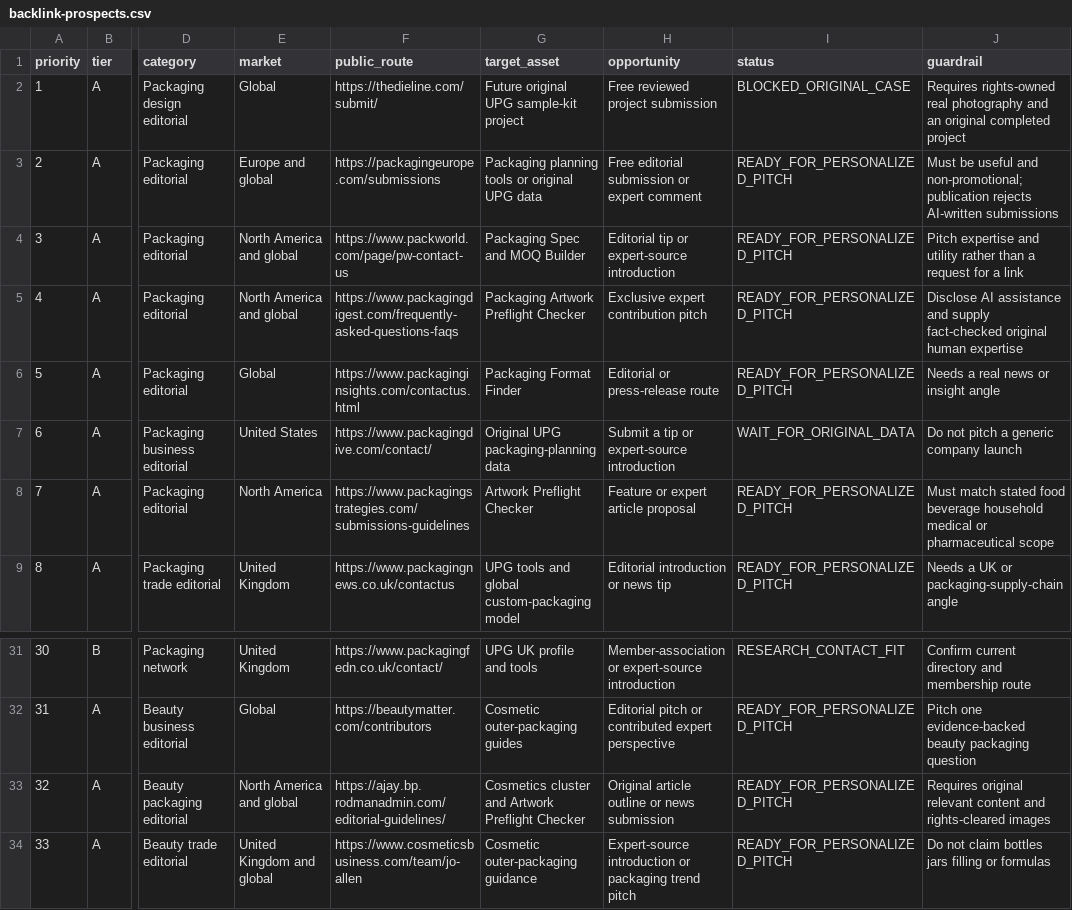
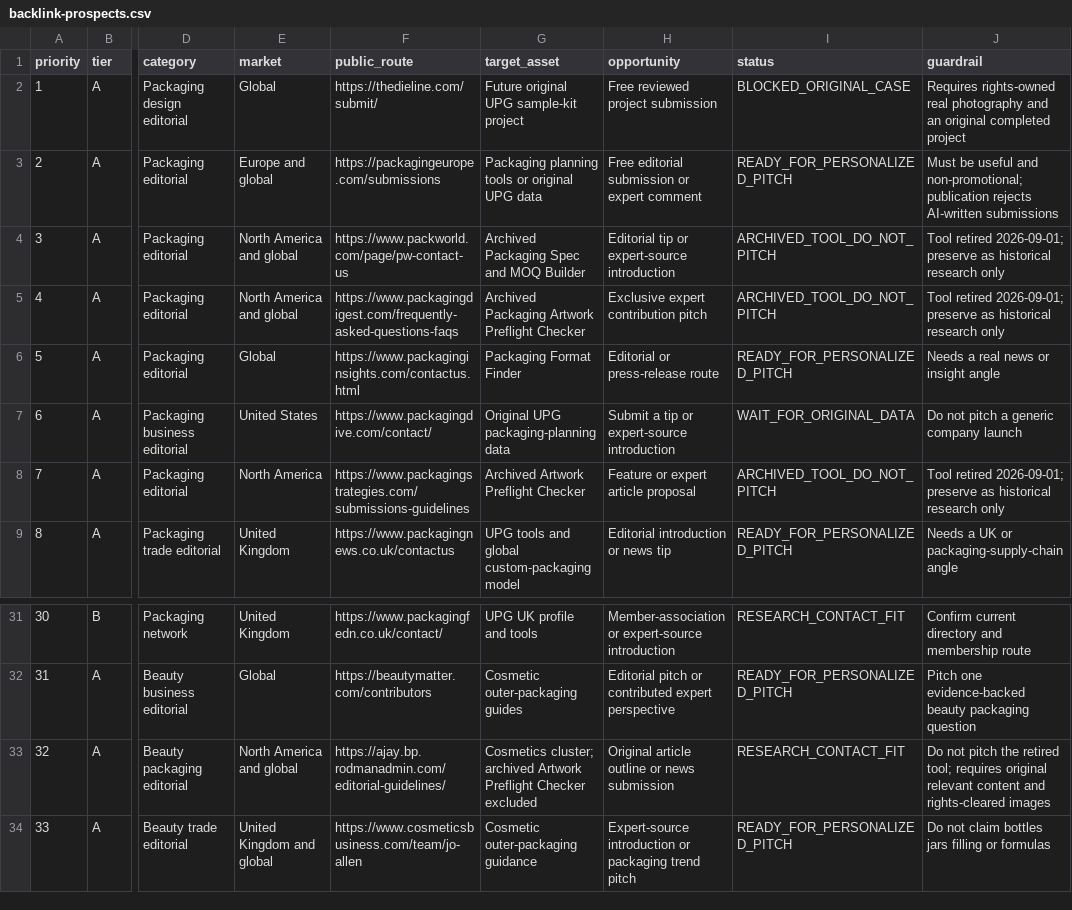
Before and after one commit to umarbabur105-del/upg-website-v2, a CSV file: docs/backlink-prospects.csv, drawn as a sheet; only a part is shown, gaps mark what is left out; the diff names each change by its address in the sheet, - before the commit and + after, or states it on an @@ line.

Commit message:
Retire unapproved packaging tools

```diff
--- a/docs/backlink-prospects.csv
+++ b/docs/backlink-prospects.csv
-G4 (target_asset): Packaging Spec and MOQ Builder
+G4 (target_asset): Archived Packaging Spec and MOQ Builder
-I4:I5 (status): READY_FOR_PERSONALIZED_PITCH
+I4:I5 (status): ARCHIVED_TOOL_DO_NOT_PITCH
-J4 (guardrail): Pitch expertise and utility rather than a request for a link
+J4 (guardrail): Tool retired 2026-09-01; preserve as historical research only
-G5 (target_asset): Packaging Artwork Preflight Checker
+G5 (target_asset): Archived Packaging Artwork Preflight Checker
-J5 (guardrail): Disclose AI assistance and supply fact-checked original human expertise
+J5 (guardrail): Tool retired 2026-09-01; preserve as historical research only
-G8 (target_asset): Artwork Preflight Checker
+G8 (target_asset): Archived Artwork Preflight Checker
-I8 (status): READY_FOR_PERSONALIZED_PITCH
+I8 (status): ARCHIVED_TOOL_DO_NOT_PITCH
-J8 (guardrail): Must match stated food beverage household medical or pharmaceutical scope
+J8 (guardrail): Tool retired 2026-09-01; preserve as historical research only
-G33 (target_asset): Cosmetics cluster and Artwork Preflight Checker
+G33 (target_asset): Cosmetics cluster; archived Artwork Preflight Checker excluded
-I33 (status): READY_FOR_PERSONALIZED_PITCH
+I33 (status): RESEARCH_CONTACT_FIT
-J33 (guardrail): Requires original relevant…
+J33 (guardrail): Do not pitch the retired tool; requires original relevant…
```
Also changed, not shown: 24 other files.
